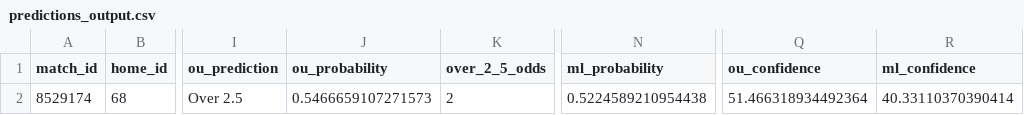
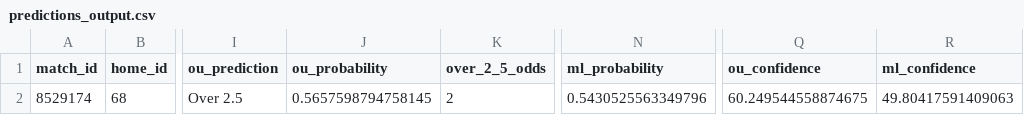
Before and after one commit to iampreetdave/new-football, a CSV file: predictions_output.csv, drawn as a sheet; only a part is shown, gaps mark what is left out; the diff names each change by its address in the sheet, - before the commit and + after, or states it on an @@ line.

```diff
--- a/predictions_output.csv
+++ b/predictions_output.csv
-J2 (ou_probability): 0.5466659107271573
+J2 (ou_probability): 0.5657598794758145
-N2 (ml_probability): 0.5224589210954438
+N2 (ml_probability): 0.5430525563349796
-Q2 (ou_confidence): 51.466318934492364
+Q2 (ou_confidence): 60.249544558874675
-R2 (ml_confidence): 40.33110370390414
+R2 (ml_confidence): 49.80417591409063
```
Also changed, not shown: extracted_features_complete.csv.
